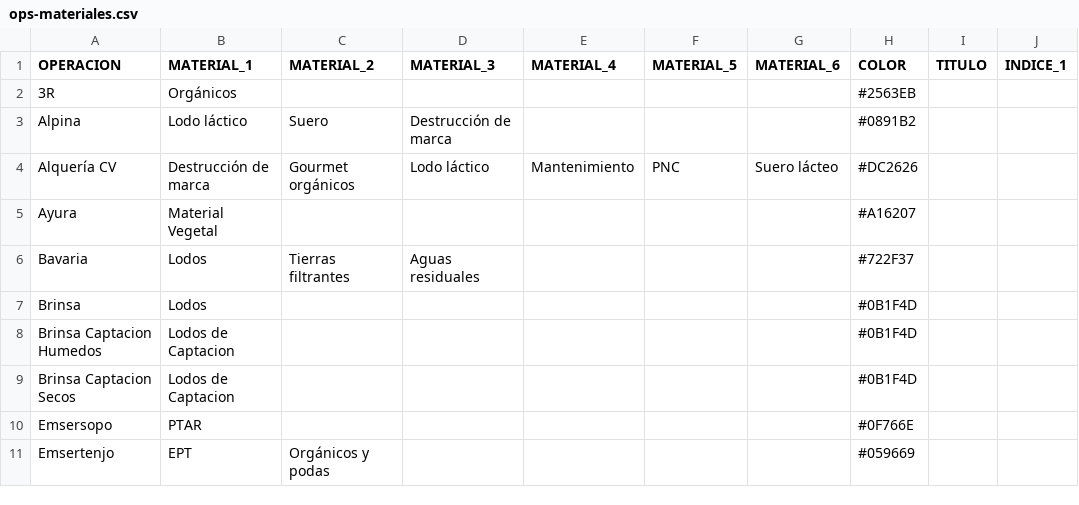
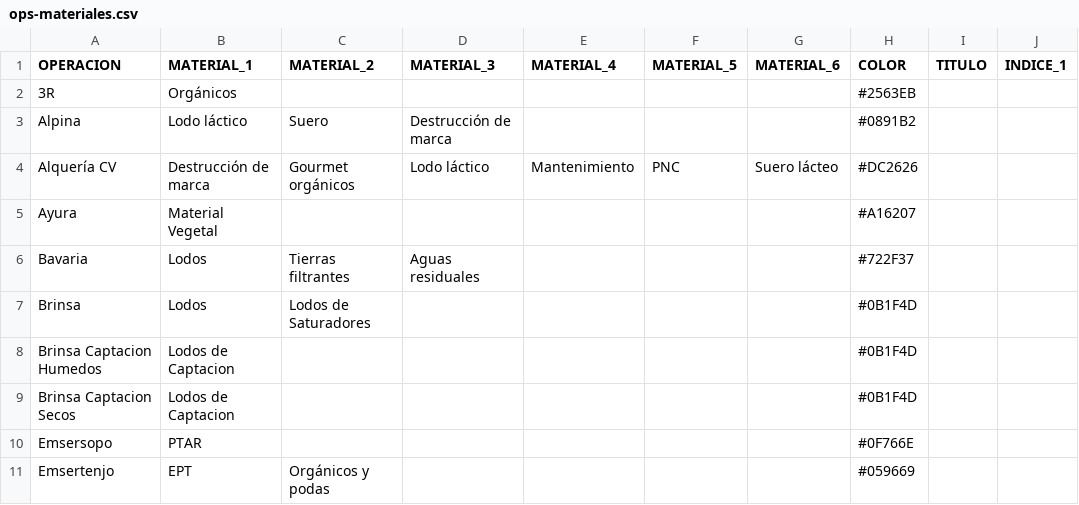
Before and after one commit to hortior2019-glitch/pil1-dashboard, a CSV file: ops-materiales.csv, drawn as a sheet; only a part is shown; the diff names each change by its address in the sheet, - before the commit and + after, or states it on an @@ line.

Commit message:
Add files via upload

```diff
--- a/ops-materiales.csv
+++ b/ops-materiales.csv
-C7 (MATERIAL_2): (empty)
+C7 (MATERIAL_2): Lodos de Saturadores
```
